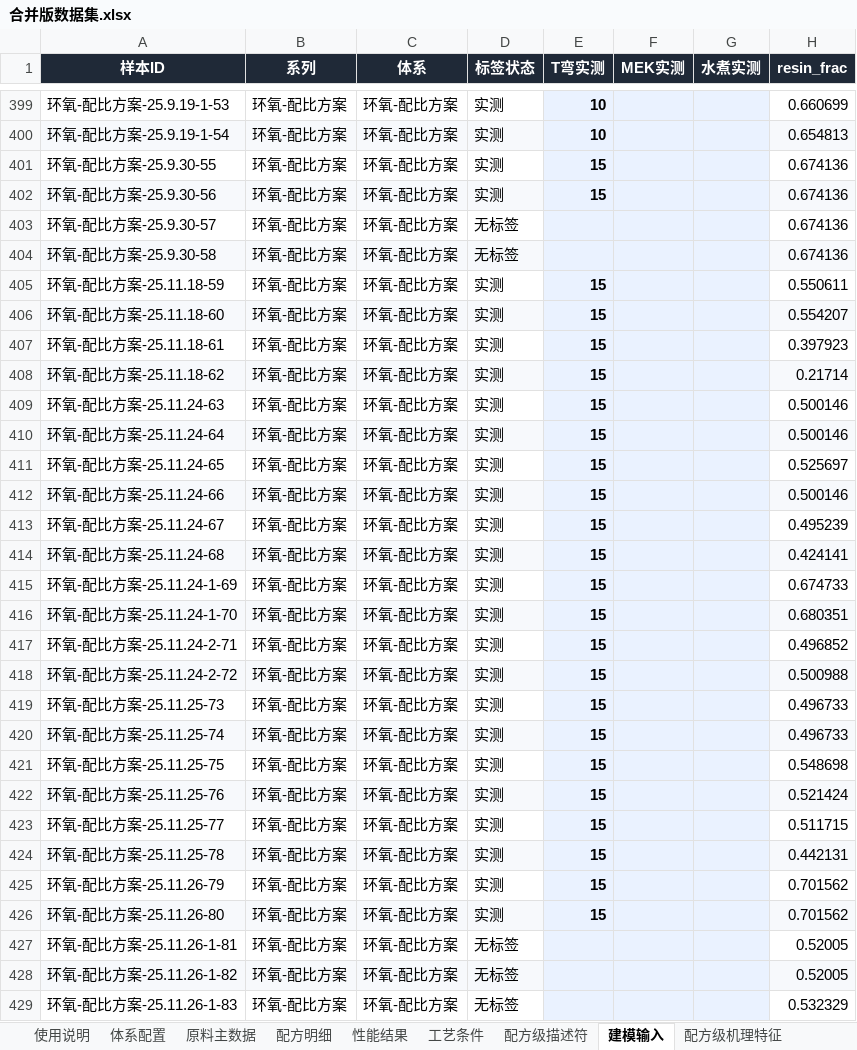
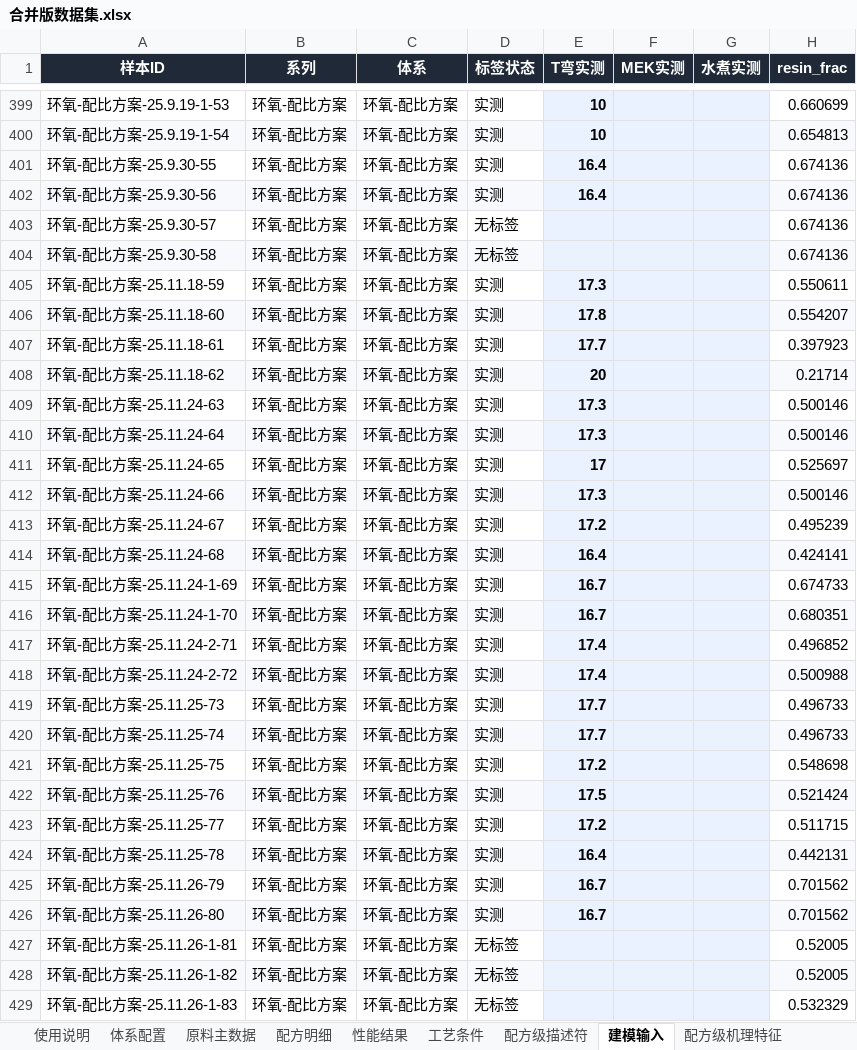
Before and after one commit to Libai-88/3NEW, an Excel workbook: generalization/合并版数据集.xlsx, sheet 建模输入, drawn as a sheet; only a part is shown, gaps mark what is left out; values as stored, in another font and other column widths than the file's, no borders; the diff covers the shown part only; the diff names each change by its address in the sheet, - before the commit and + after, or states it on an @@ line.

```diff
--- a/generalization/合并版数据集.xlsx (sheet 建模输入)
+++ b/generalization/合并版数据集.xlsx (sheet 建模输入)
-E401:E402 (T弯实测): 15
+E401:E402 (T弯实测): 16.4
-E405 (T弯实测): 15
+E405 (T弯实测): 17.3
-E406 (T弯实测): 15
+E406 (T弯实测): 17.8
-E407 (T弯实测): 15
+E407 (T弯实测): 17.7
-E408 (T弯实测): 15
+E408 (T弯实测): 20
-E409:E410 (T弯实测): 15
+E409:E410 (T弯实测): 17.3
-E411 (T弯实测): 15
+E411 (T弯实测): 17
-E412 (T弯实测): 15
+E412 (T弯实测): 17.3
-E413 (T弯实测): 15
+E413 (T弯实测): 17.2
-E414 (T弯实测): 15
+E414 (T弯实测): 16.4
-E415:E416 (T弯实测): 15
+E415:E416 (T弯实测): 16.7
-E417:E418 (T弯实测): 15
+E417:E418 (T弯实测): 17.4
-E419:E420 (T弯实测): 15
+E419:E420 (T弯实测): 17.7
-E421 (T弯实测): 15
+E421 (T弯实测): 17.2
-E422 (T弯实测): 15
+E422 (T弯实测): 17.5
-E423 (T弯实测): 15
+E423 (T弯实测): 17.2
-E424 (T弯实测): 15
+E424 (T弯实测): 16.4
-E425:E426 (T弯实测): 15
+E425:E426 (T弯实测): 16.7
```
Also changed, not shown: 27 edited cells elsewhere in this sheet, sheet 性能结果, sheet 配方明细, sheet 工艺条件, sheet 配方级机理特征, sheet 配方级描述符, 4 other files.
